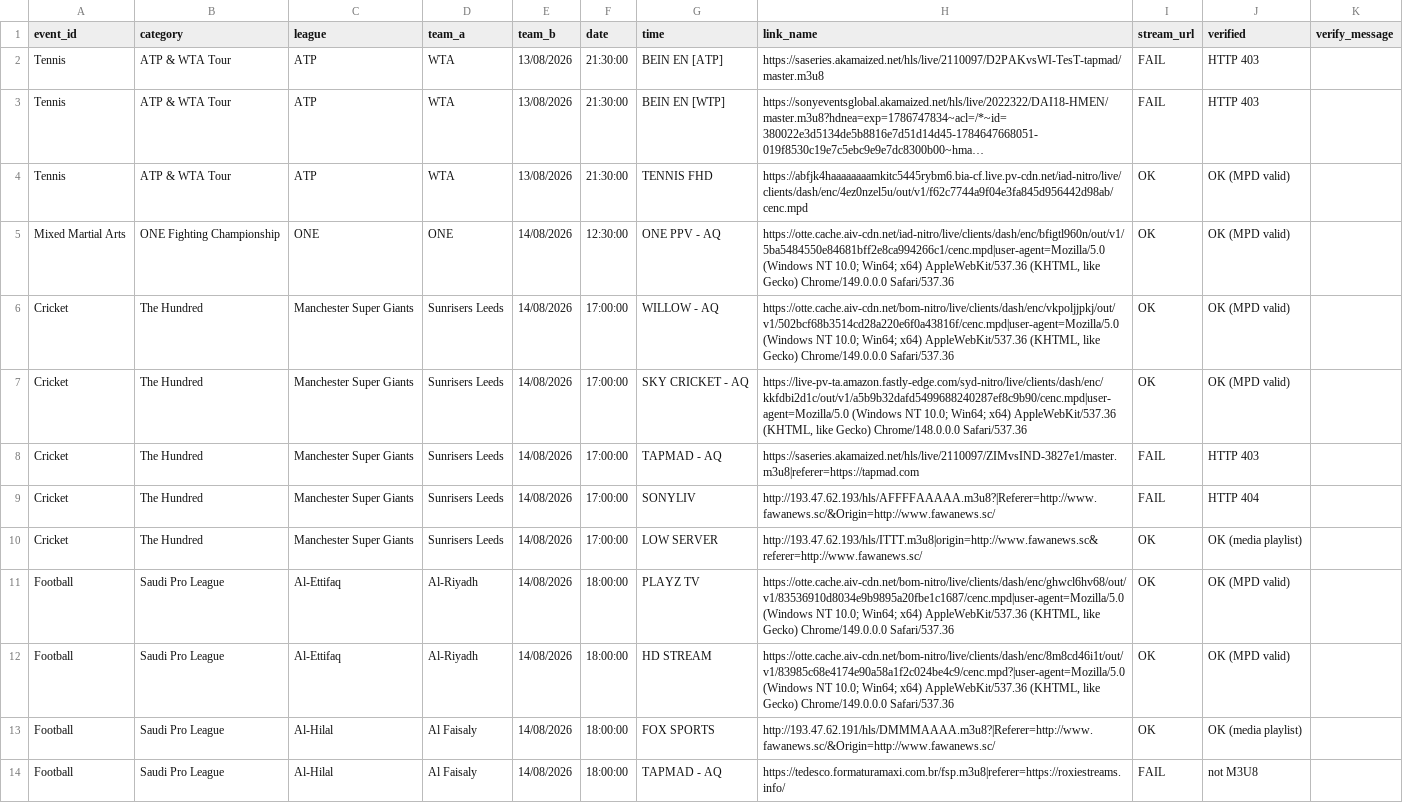
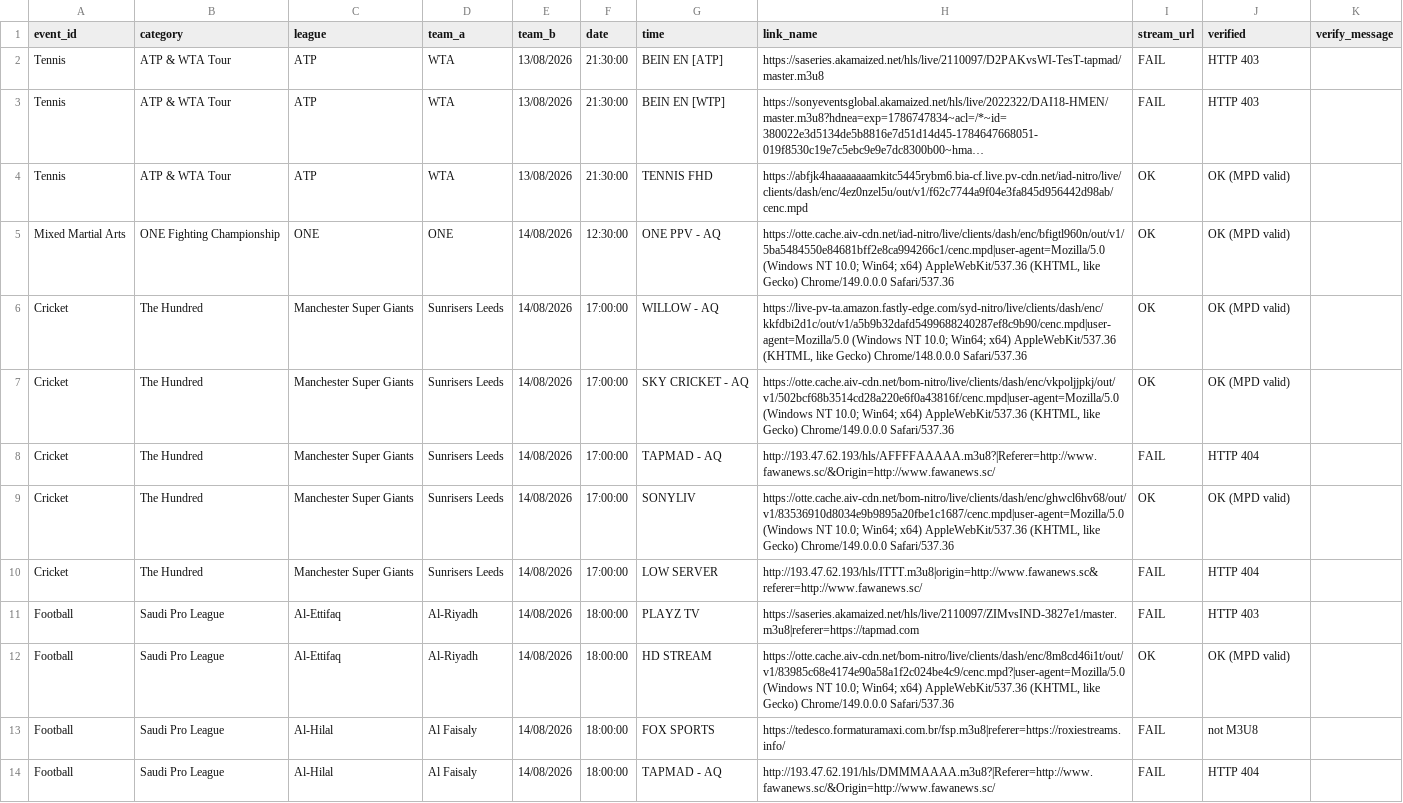
Before and after one commit to khadembd/playztv-playlist, a CSV file: output/playztv_streams.csv, drawn as a sheet; only a part is shown; long unchanged cells end in …; the diff covers the shown part only.

```diff
--- a/output/playztv_streams.csv
+++ b/output/playztv_streams.csv
@@ -5,10 +5,10 @@ event_id,category,league,team_a,team_b,date,time,link_name,stream_url,verified,v
 "Mixed Martial Arts","ONE Fighting Championship","ONE ","ONE","14/08/2026","12:30:00","ONE PPV - AQ ","https://otte.cache.aiv-cdn.net/iad-nitro/live/clients/dash/enc/bfigtl960n/out/v1/5ba5484550e84681bff2e8ca994266c1/cenc.mpd|user-agent=Mozilla/5.0 (Windows NT 10.0; Win64; x64) AppleWebKit/537.36 (KHTML, like Gecko) Chrome/149.0.0.0 Safari/537.36","OK","OK (MPD valid)"
-"Cricket","The Hundred","Manchester Super Giants","Sunrisers Leeds","14/08/2026","17:00:00","WILLOW - AQ","https://otte.cache.aiv-cdn.net/bom-nitro/live/clients/dash/enc/vkpoljjpkj/out/v1/502bcf68b3514cd28a220e6f0a43816f/cenc.mpd|user-agent=Mozilla/5.0 (Windows NT 10.0; Win64; x64) AppleWebKit/537.36 (KHTML, like Gecko) Chrome/149.0.0.0 Safari/537.36","OK","OK (MPD valid)"
-"Cricket","The Hundred","Manchester Super Giants","Sunrisers Leeds","14/08/2026","17:00:00","SKY CRICKET - AQ","https://live-pv-ta.amazon.fastly-edge.com/syd-nitro/live/clients/dash/enc/kkfdbi2d1c/out/v1/a5b9b32dafd5499688240287ef8c9b90/cenc.mpd|user-agent=Mozilla/5.0 (Windows NT 10.0; Win64; x64) AppleWebKit/537.36 (KHTML, like Gecko) Chrome/148.0.0.0 Safari/537.36","OK","OK (MPD valid)"
-"Cricket","The Hundred","Manchester Super Giants","Sunrisers Leeds","14/08/2026","17:00:00","TAPMAD - AQ","https://saseries.akamaized.net/hls/live/2110097/ZIMvsIND-3827e1/master.m3u8|referer=https://tapmad.com","FAIL","HTTP 403"
-"Cricket","The Hundred","Manchester Super Giants","Sunrisers Leeds","14/08/2026","17:00:00","SONYLIV ","http://193.47.62.193/hls/AFFFFAAAAA.m3u8?|Referer=http://www.fawanews.sc/&Origin=http://www.fawanews.sc/","FAIL","HTTP 404"
-"Cricket","The Hundred","Manchester Super Giants","Sunrisers Leeds","14/08/2026","17:00:00","LOW SERVER","http://193.47.62.193/hls/ITTT.m3u8|origin=http://www.fawanews.sc&referer=http://www.fawanews.sc/","OK","OK (media playlist)"
-"Football","Saudi Pro League","Al-Ettifaq","Al-Riyadh","14/08/2026","18:00:00","PLAYZ TV ","https://otte.cache.aiv-cdn.net/bom-nitro/live/clients/dash/enc/ghwcl6hv68/out/v1/83536910d8034e9b9895a20fbe1c1687/cenc.mpd|user-agent=Mozilla/5.0 (Windows NT 10.0; Win64; x64) AppleWebKit/537.36 (KHTML, like Gecko) Chrome/149.0.0.0 Safari/537.36","OK","OK (MPD valid)"
+"Cricket","The Hundred","Manchester Super Giants","Sunrisers Leeds","14/08/2026","17:00:00","WILLOW - AQ","https://live-pv-ta.amazon.fastly-edge.com/syd-nitro/live/clients/dash/enc/kkfdbi2d1c/out/v1/a5b9b32dafd5499688240287ef8c9b90/cenc.mpd|user-agent=Mozilla/5.0 (Windows NT 10.0; Win64; x64) AppleWebKit/537.36 (KHTML, like Gecko) Chrome/148.0.0.0 Safari/537.36","OK","OK (MPD valid)"
+"Cricket","The Hundred","Manchester Super Giants","Sunrisers Leeds","14/08/2026","17:00:00","SKY CRICKET - AQ","https://otte.cache.aiv-cdn.net/bom-nitro/live/clients/dash/enc/vkpoljjpkj/out/v1/502bcf68b3514cd28a220e6f0a43816f/cenc.mpd|user-agent=Mozilla/5.0 (Windows NT 10.0; Win64; x64) AppleWebKit/537.36 (KHTML, like Gecko) Chrome/149.0.0.0 Safari/537.36","OK","OK (MPD valid)"
+"Cricket","The Hundred","Manchester Super Giants","Sunrisers Leeds","14/08/2026","17:00:00","TAPMAD - AQ","http://193.47.62.193/hls/AFFFFAAAAA.m3u8?|Referer=http://www.fawanews.sc/&Origin=http://www.fawanews.sc/","FAIL","HTTP 404"
+"Cricket","The Hundred","Manchester Super Giants","Sunrisers Leeds","14/08/2026","17:00:00","SONYLIV ","https://otte.cache.aiv-cdn.net/bom-nitro/live/clients/dash/enc/ghwcl6hv68/out/v1/83536910d8034e9b9895a20fbe1c1687/cenc.mpd|user-agent=Mozilla/5.0 (Windows NT 10.0; Win64; x64) AppleWebKit/537.36 (KHTML, like Gecko) Chrome/149.0.0.0 Safari/537.36","OK","OK (MPD valid)"
+"Cricket","The Hundred","Manchester Super Giants","Sunrisers Leeds","14/08/2026","17:00:00","LOW SERVER","http://193.47.62.193/hls/ITTT.m3u8|origin=http://www.fawanews.sc&referer=http://www.fawanews.sc/","FAIL","HTTP 404"
+"Football","Saudi Pro League","Al-Ettifaq","Al-Riyadh","14/08/2026","18:00:00","PLAYZ TV ","https://saseries.akamaized.net/hls/live/2110097/ZIMvsIND-3827e1/master.m3u8|referer=https://tapmad.com","FAIL","HTTP 403"
 "Football","Saudi Pro League","Al-Ettifaq","Al-Riyadh","14/08/2026","18:00:00","HD STREAM ","https://otte.cache.aiv-cdn.net/bom-nitro/live/clients/dash/enc/8m8cd46i1t/out/v1/83985c68e4174e90a58a1f2c024be4c9/cenc.mpd?|user-agent=Mozilla/5.0 (Windows NT 10.0; Win64; x64) AppleWebKit/537.36 (KHTML, like Gecko) Chrome/149.0.0.0 Safari/537.36","OK","OK (MPD valid)"
-"Football","Saudi Pro League","Al-Hilal","Al Faisaly","14/08/2026","18:00:00","FOX SPORTS","http://193.47.62.191/hls/DMMMAAAA.m3u8?|Referer=http://www.fawanews.sc/&Origin=http://www.fawanews.sc/","OK","OK (media playlist)"
-"Football","Saudi Pro League","Al-Hilal","Al Faisaly","14/08/2026","18:00:00","TAPMAD - AQ ","https://tedesco.formaturamaxi.com.br/fsp.m3u8|referer=https://roxiestreams.info/","FAIL","not M3U8"
+"Football","Saudi Pro League","Al-Hilal","Al Faisaly","14/08/2026","18:00:00","FOX SPORTS","https://tedesco.formaturamaxi.com.br/fsp.m3u8|referer=https://roxiestreams.info/","FAIL","not M3U8"
+"Football","Saudi Pro League","Al-Hilal","Al Faisaly","14/08/2026","18:00:00","TAPMAD - AQ ","http://193.47.62.191/hls/DMMMAAAA.m3u8?|Referer=http://www.fawanews.sc/&Origin=http://www.fawanews.sc/","FAIL","HTTP 404"
```
Also changed, not shown: 112 edited cells elsewhere in this file, 9 other files.
